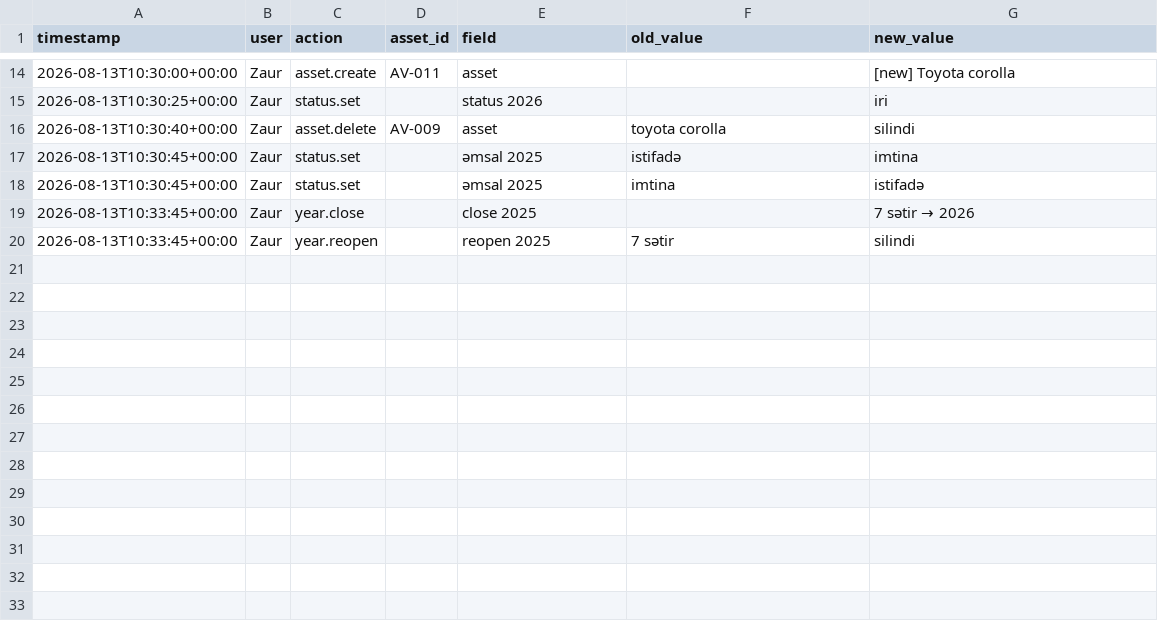
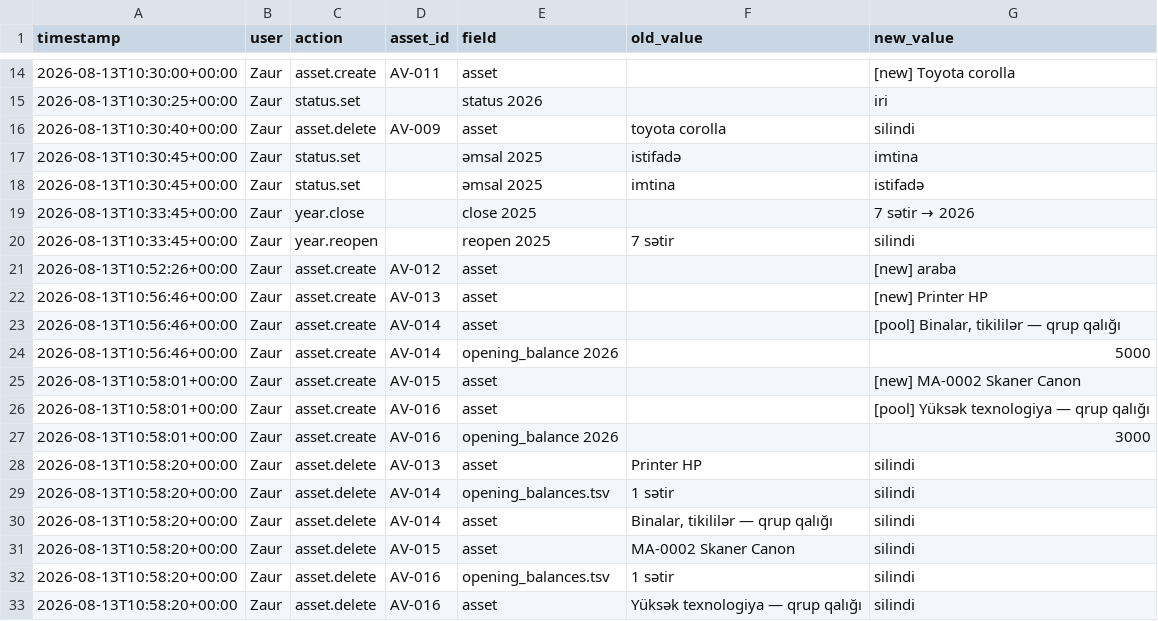
Before and after one commit to zaurww/esas-vesaitler, a TSV file: clients/demo-avto/changelog.tsv, drawn as a sheet; only a part is shown, gaps mark what is left out.

```diff
--- a/clients/demo-avto/changelog.tsv
+++ b/clients/demo-avto/changelog.tsv
@@ -20 +20,14 @@
 2026-08-13T10:33:45+00:00	Zaur	year.reopen		reopen 2025	7 sətir	silindi
+2026-08-13T10:52:26+00:00	Zaur	asset.create	AV-012	asset		[new]  araba
+2026-08-13T10:56:46+00:00	Zaur	asset.create	AV-013	asset		[new]  Printer HP
+2026-08-13T10:56:46+00:00	Zaur	asset.create	AV-014	asset		[pool]  Binalar, tikililər — qrup qalığı
+2026-08-13T10:56:46+00:00	Zaur	asset.create	AV-014	opening_balance 2026		5000
+2026-08-13T10:58:01+00:00	Zaur	asset.create	AV-015	asset		[new] MA-0002 Skaner Canon
+2026-08-13T10:58:01+00:00	Zaur	asset.create	AV-016	asset		[pool]  Yüksək texnologiya — qrup qalığı
+2026-08-13T10:58:01+00:00	Zaur	asset.create	AV-016	opening_balance 2026		3000
+2026-08-13T10:58:20+00:00	Zaur	asset.delete	AV-013	asset	 Printer HP	silindi
+2026-08-13T10:58:20+00:00	Zaur	asset.delete	AV-014	opening_balances.tsv	1 sətir	silindi
+2026-08-13T10:58:20+00:00	Zaur	asset.delete	AV-014	asset	 Binalar, tikililər — qrup qalığı	silindi
+2026-08-13T10:58:20+00:00	Zaur	asset.delete	AV-015	asset	MA-0002 Skaner Canon	silindi
+2026-08-13T10:58:20+00:00	Zaur	asset.delete	AV-016	opening_balances.tsv	1 sətir	silindi
+2026-08-13T10:58:20+00:00	Zaur	asset.delete	AV-016	asset	 Yüksək texnologiya — qrup qalığı	silindi
```
Also changed, not shown: clients/demo-avto/assets.tsv, 6 other files.
